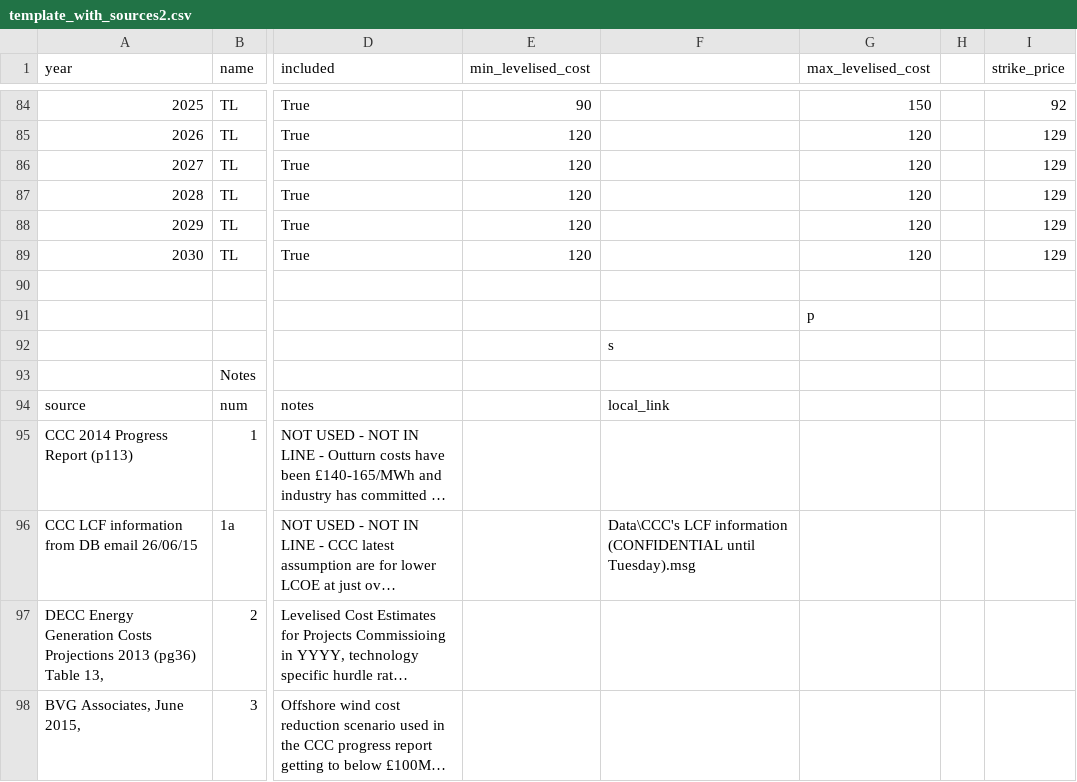
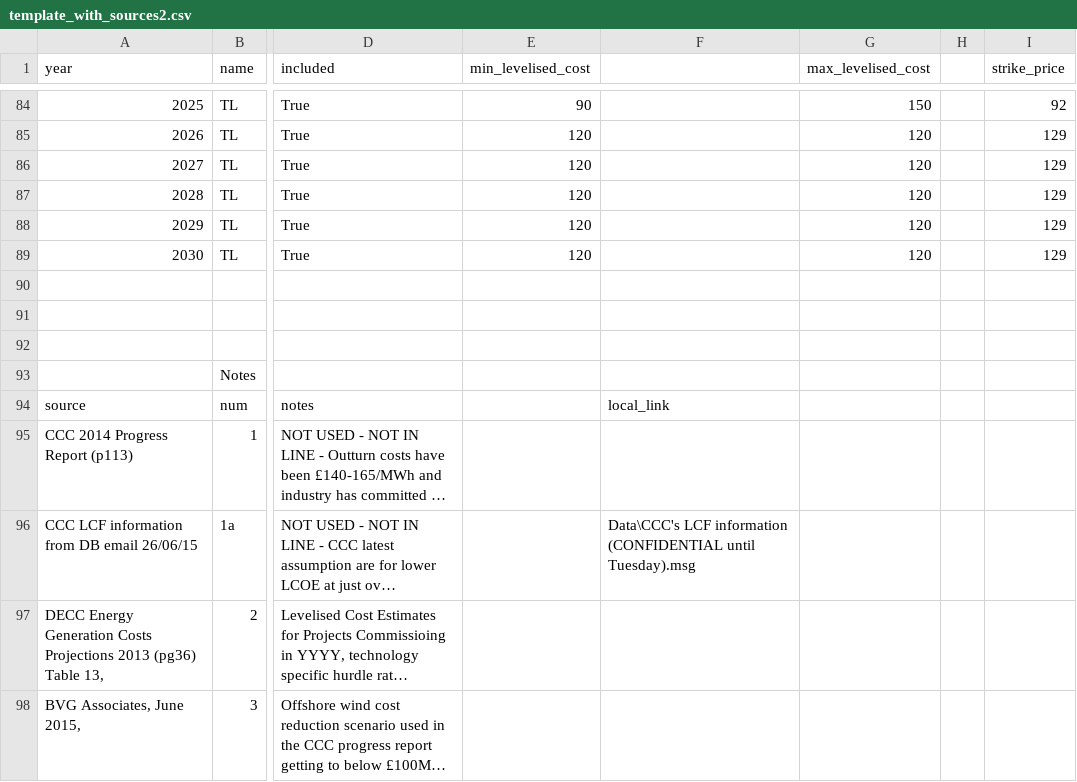
Before and after one commit to gamzatti/lcf, a CSV file: lcf/template_with_sources2.csv, drawn as a sheet; only a part is shown, gaps mark what is left out; long unchanged cells end in …; the diff names each change by its address in the sheet, - before the commit and + after, or states it on an @@ line.

```diff
--- a/lcf/template_with_sources2.csv
+++ b/lcf/template_with_sources2.csv
-G91 (max_levelised_cost): p
+G91 (max_levelised_cost): (empty)
-F92: s
+F92: (empty)
```
Also changed, not shown: 13 other files.
